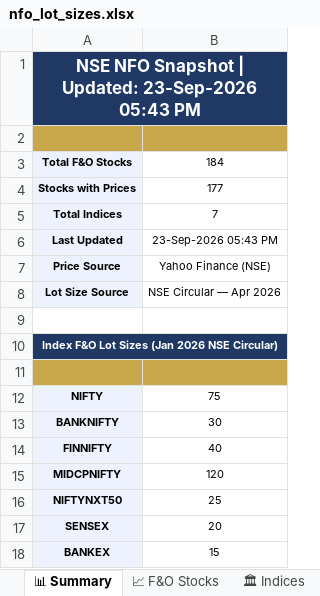
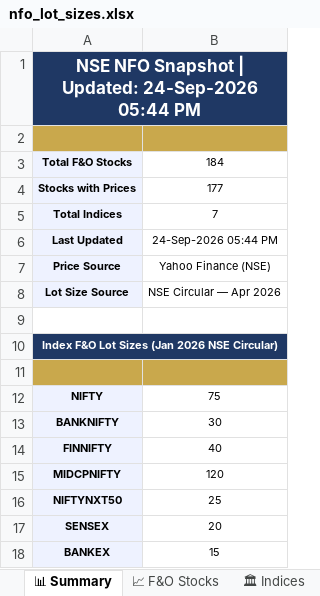
Before and after one commit to spurandhar0/nfo-lot-size-tracker, an Excel workbook: data/nfo_lot_sizes.xlsx, sheet 📊 Summary, drawn as a sheet; values as stored, in another font and other column widths than the file's, no borders; the diff names each change by its address in the sheet, - before the commit and + after, or states it on an @@ line.

```diff
--- a/data/nfo_lot_sizes.xlsx (sheet 📊 Summary)
+++ b/data/nfo_lot_sizes.xlsx (sheet 📊 Summary)
-A1: …| Updated: 23-Sep-2026 05:43 PM
+A1: …| Updated: 24-Sep-2026 05:44 PM
-B6: 23-Sep-2026 05:43 PM
+B6: 24-Sep-2026 05:44 PM
```
Also changed, not shown: sheet 📈 F&O Stocks, sheet 📋 Change Log, sheet 🏛 Indices, 1 other file.
